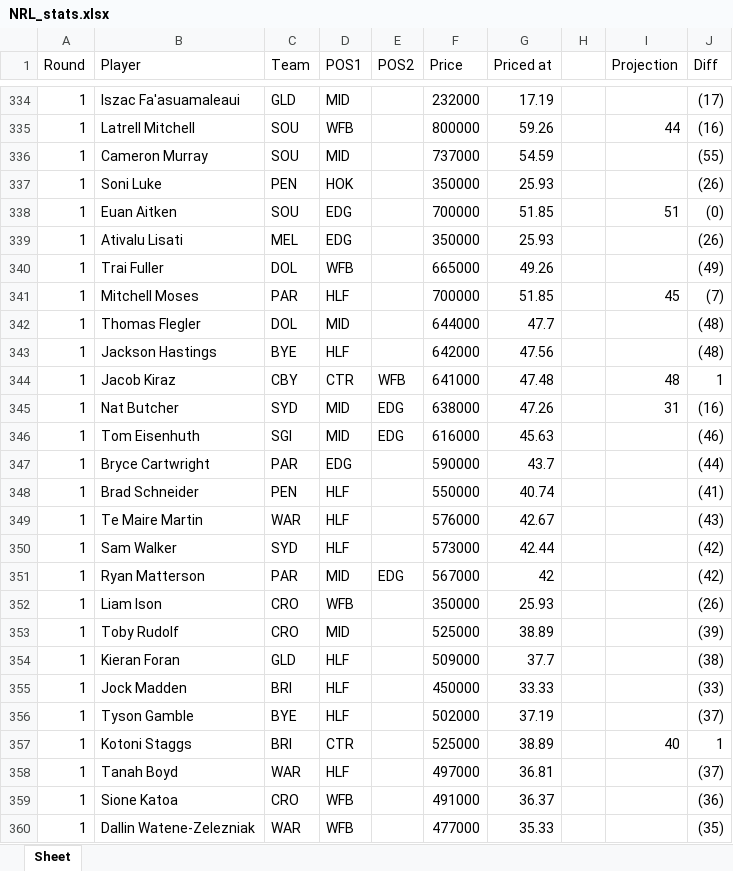
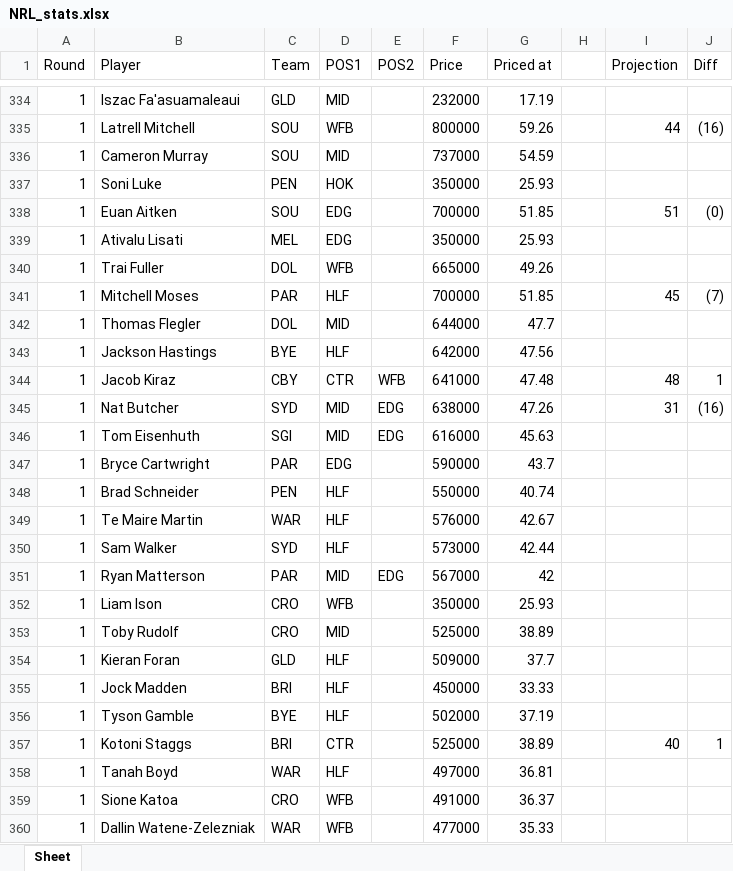
Before and after one commit to rrit5727/fantasy_calc_deployment, an Excel workbook: NRL_stats.xlsx, sheet Sheet, drawn as a sheet; only a part is shown, gaps mark what is left out; values as stored, in another font and other column widths than the file's, no borders; the diff covers the shown part only; the diff names each change by its address in the sheet, - before the commit and + after, or states it on an @@ line.

```diff
--- a/NRL_stats.xlsx (sheet Sheet)
+++ b/NRL_stats.xlsx (sheet Sheet)
-J334 (Diff): (17)
+J334 (Diff): (empty)
-J336 (Diff): (55)
+J336 (Diff): (empty)
-J337 (Diff): (26)
+J337 (Diff): (empty)
-J339 (Diff): (26)
+J339 (Diff): (empty)
-J340 (Diff): (49)
+J340 (Diff): (empty)
-J342:J343 (Diff): (48)
+J342:J343 (Diff): (empty)
-J346 (Diff): (46)
+J346 (Diff): (empty)
-J347 (Diff): (44)
+J347 (Diff): (empty)
-J348 (Diff): (41)
+J348 (Diff): (empty)
-J349 (Diff): (43)
+J349 (Diff): (empty)
-J350:J351 (Diff): (42)
+J350:J351 (Diff): (empty)
-J352 (Diff): (26)
+J352 (Diff): (empty)
-J353 (Diff): (39)
+J353 (Diff): (empty)
-J354 (Diff): (38)
+J354 (Diff): (empty)
-J355 (Diff): (33)
+J355 (Diff): (empty)
-J356 (Diff): (37)
+J356 (Diff): (empty)
-J358 (Diff): (37)
+J358 (Diff): (empty)
-J359 (Diff): (36)
+J359 (Diff): (empty)
-J360 (Diff): (35)
+J360 (Diff): (empty)
```
Also changed, not shown: 268 edited cells elsewhere in this sheet, 2 other files.
